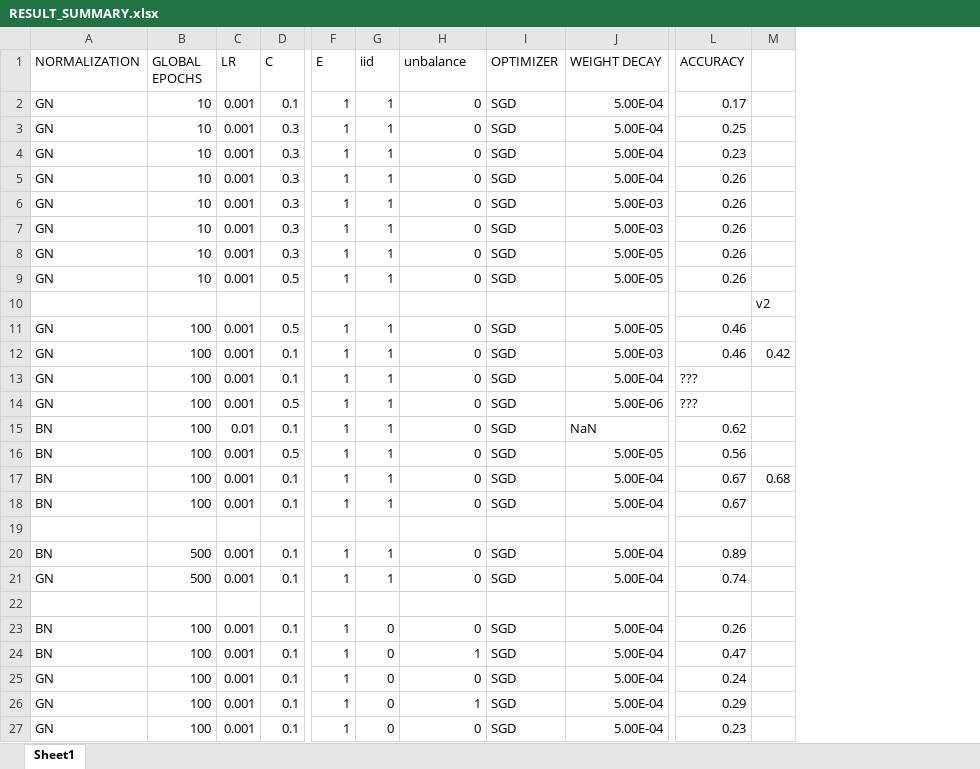
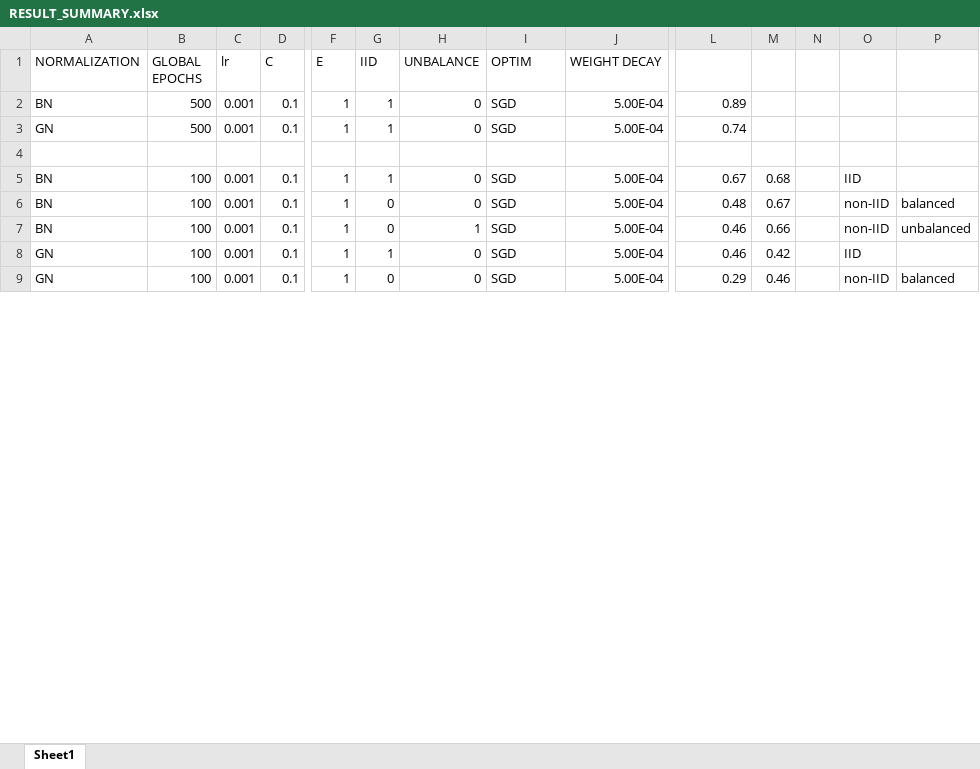
Before and after one commit to dadodimauro/MLDL-Federated-Learning, an Excel workbook: RESULT_SUMMARY.xlsx, sheet Sheet1, drawn as a sheet; only a part is shown, gaps mark what is left out; values as stored, in another font and other column widths than the file's, no cell formats; removed rows and columns are numbered as before the commit, all else as after; rows hold the shown columns only; the diff covers the shown part only; the diff names each change by its address in the sheet, - before the commit and + after, or states it on an @@ line.

```diff
--- a/RESULT_SUMMARY.xlsx (sheet Sheet1)
+++ b/RESULT_SUMMARY.xlsx (sheet Sheet1)
+column N, empty
+column O, rows 6-9: non-IID | non-IID | IID | non-IID
+column P, rows 6-9: balanced | unbalanced |  | balanced
-C1: LR
+C1: lr
-G1: iid
+G1: IID
-H1: unbalance
+H1: UNBALANCE
-I1: OPTIMIZER
+I1: OPTIM
-L1: ACCURACY
+L1: (empty)
-row 2: GN | 10 | 0.001 | 0.1 | 1 | 1 | 0 | SGD | 5.00E-04 | 0.17
-row 3: GN | 10 | 0.001 | 0.3 | 1 | 1 | 0 | SGD | 5.00E-04 | 0.25
-row 4: GN | 10 | 0.001 | 0.3 | 1 | 1 | 0 | SGD | 5.00E-04 | 0.23
-row 5: GN | 10 | 0.001 | 0.3 | 1 | 1 | 0 | SGD | 5.00E-04 | 0.26
-row 6: GN | 10 | 0.001 | 0.3 | 1 | 1 | 0 | SGD | 5.00E-03 | 0.26
-row 7: GN | 10 | 0.001 | 0.3 | 1 | 1 | 0 | SGD | 5.00E-03 | 0.26
-row 8: GN | 10 | 0.001 | 0.3 | 1 | 1 | 0 | SGD | 5.00E-05 | 0.26
-row 9: GN | 10 | 0.001 | 0.5 | 1 | 1 | 0 | SGD | 5.00E-05 | 0.26
-row 10:  |  |  |  |  |  |  |  |  |  | v2
-row 11: GN | 100 | 0.001 | 0.5 | 1 | 1 | 0 | SGD | 5.00E-05 | 0.46
-row 12: GN | 100 | 0.001 | 0.1 | 1 | 1 | 0 | SGD | 5.00E-03 | 0.46 | 0.42
-row 13: GN | 100 | 0.001 | 0.1 | 1 | 1 | 0 | SGD | 5.00E-04 | ???
-row 14: GN | 100 | 0.001 | 0.5 | 1 | 1 | 0 | SGD | 5.00E-06 | ???
-row 15: BN | 100 | 0.01 | 0.1 | 1 | 1 | 0 | SGD | NaN | 0.62
-row 16: BN | 100 | 0.001 | 0.5 | 1 | 1 | 0 | SGD | 5.00E-05 | 0.56
-row 18: BN | 100 | 0.001 | 0.1 | 1 | 1 | 0 | SGD | 5.00E-04 | 0.67
-row 19: (empty)
@@ row 17 moved to row 5: BN @@
-L6: 0.26
+L6: 0.48
-M6: (empty)
+M6: 0.67
-L7: 0.47
+L7: 0.46
-M7: (empty)
+M7: 0.66
-G8 (IID): 0
+G8 (IID): 1
-L8: 0.24
+L8: 0.46
-M8: (empty)
+M8: 0.42
-H9 (UNBALANCE): 1
+H9 (UNBALANCE): 0
-M9: (empty)
+M9: 0.46
-row 27: GN | 100 | 0.001 | 0.1 | 1 | 0 | 0 | SGD | 5.00E-04 | 0.23
```
Also changed, not shown: 3 added rows, 3 removed rows and 18 edited cells elsewhere in this sheet, cell formats, 5 other files.
